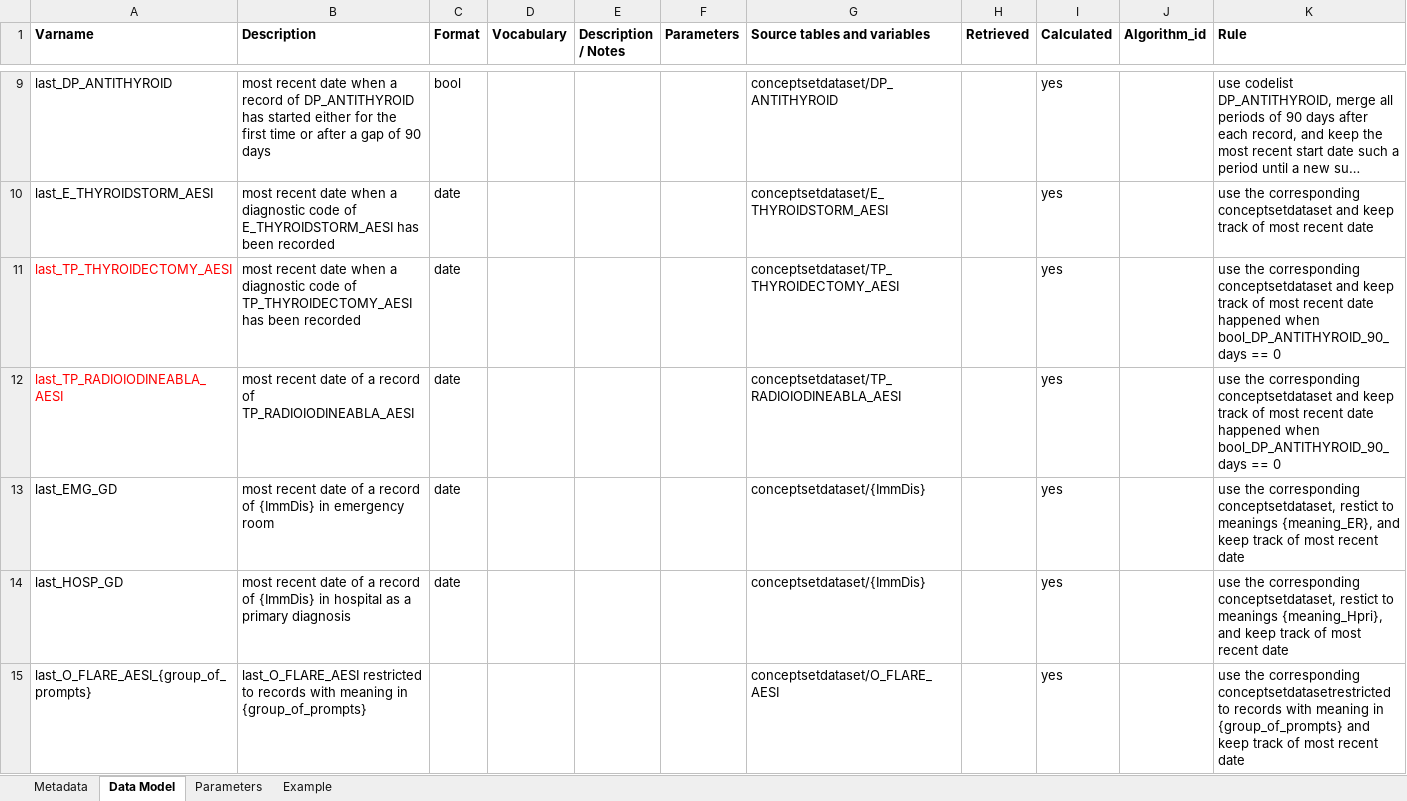
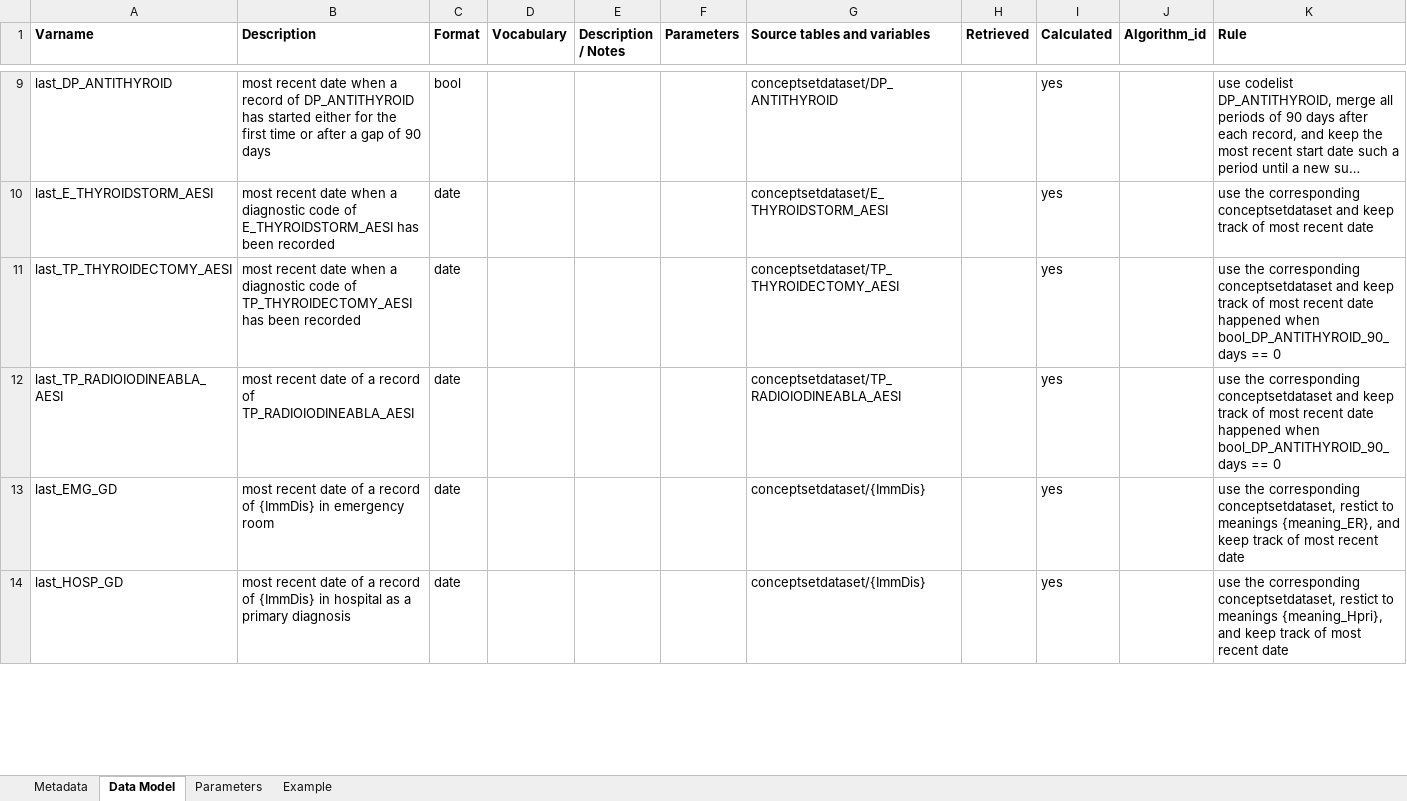
Before and after one commit to VAC4EU/ROC18_Objective_2, an Excel workbook: i_codebooks/D3_components_flare_TD_E_GRAVES_AESI.xlsx, sheet Data Model, drawn as a sheet; only a part is shown, gaps mark what is left out; long unchanged cells end in …; values as stored, in another font and other column widths than the file's, no borders; removed rows and columns are numbered as before the commit, all else as after; the diff covers the shown part only; the diff names each change by its address in the sheet, - before the commit and + after, or states it on an @@ line.

```diff
--- a/i_codebooks/D3_components_flare_TD_E_GRAVES_AESI.xlsx (sheet Data Model)
+++ b/i_codebooks/D3_components_flare_TD_E_GRAVES_AESI.xlsx (sheet Data Model)
-A11:A12 text colour: #FF0000
+A11:A12 text colour: black
-row 15: last_O_FLARE_AESI_{group_of_prompts} | last_O_FLARE_AESI restricted to records with meaning in {group_of_prompts} |  |  |  |  | conceptsetdataset/O_FLARE_AESI |  | yes |  | use the corresponding conceptsetdatasetrestricted to records with meaning in {group_of_prompts} and keep track of most recent date
```
Also changed, not shown: 6 added rows, 7 removed rows and 2 edited cells elsewhere in this sheet, sheet Example, i_codebooks/00_index.xlsx, i_codebooks/D3_flares_ImmDis.xlsx, 4 other files.
